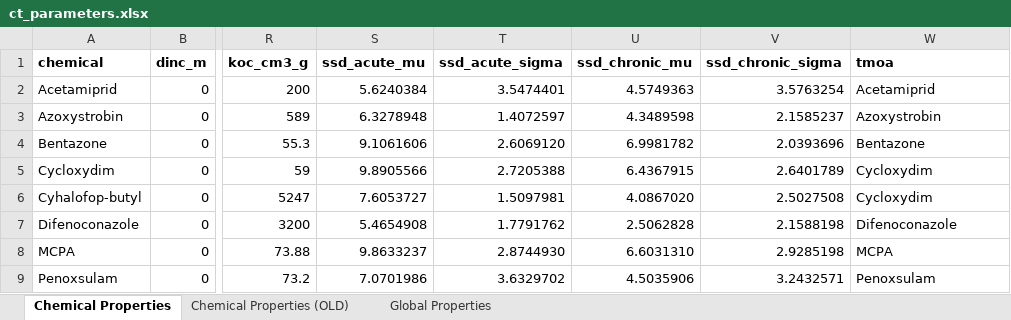
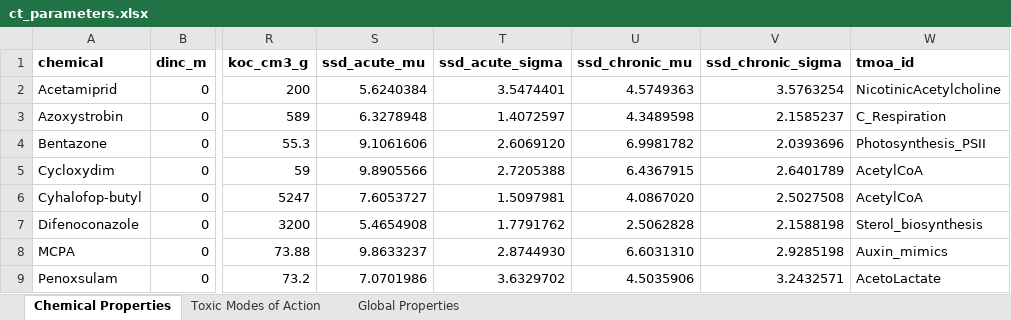
Before and after one commit to erahumed/erahumed, an Excel workbook: data-raw/raw/ct_parameters.xlsx, sheet Chemical Properties, drawn as a sheet; only a part is shown, gaps mark what is left out; values as stored, in another font and other column widths than the file's, no borders; the diff names each change by its address in the sheet, - before the commit and + after, or states it on an @@ line.

```diff
--- a/data-raw/raw/ct_parameters.xlsx (sheet Chemical Properties)
+++ b/data-raw/raw/ct_parameters.xlsx (sheet Chemical Properties)
-sheet tab: Chemical Properties (OLD)
+sheet tab: Toxic Modes of Action
-W1: tmoa
+W1: tmoa_id
-W2 (tmoa_id): Acetamiprid
+W2 (tmoa_id): NicotinicAcetylcholine
-W3 (tmoa_id): Azoxystrobin
+W3 (tmoa_id): C_Respiration
-W4 (tmoa_id): Bentazone
+W4 (tmoa_id): Photosynthesis_PSII
-W5:W6 (tmoa_id): Cycloxydim
+W5:W6 (tmoa_id): AcetylCoA
-W7 (tmoa_id): Difenoconazole
+W7 (tmoa_id): Sterol_biosynthesis
-W8 (tmoa_id): MCPA
+W8 (tmoa_id): Auxin_mimics
-W9 (tmoa_id): Penoxsulam
+W9 (tmoa_id): AcetoLactate
```
Also changed, not shown: sheet Toxic Modes of Action, 3 other files.
